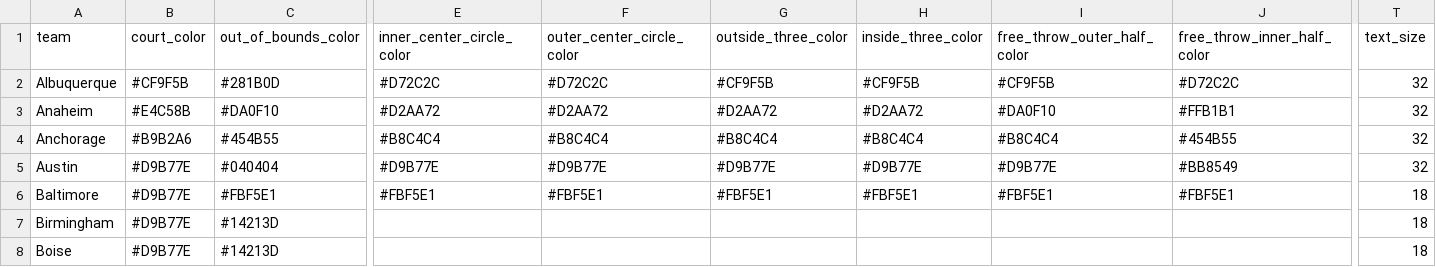
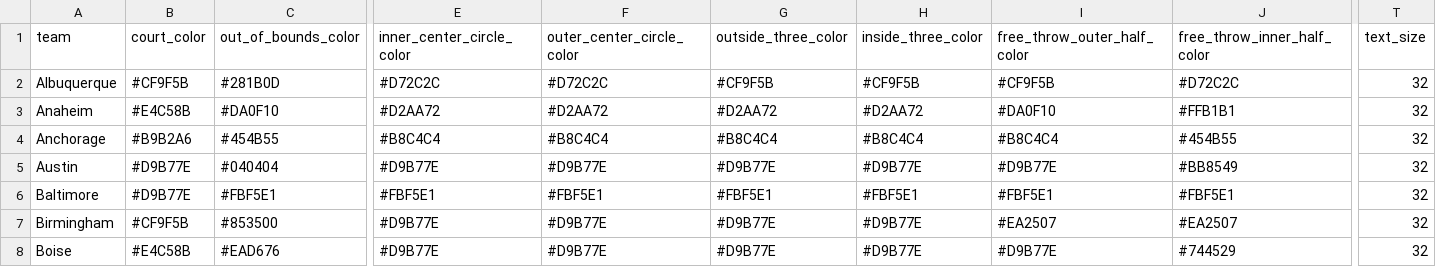
Before and after one commit to McCadeP8/Portfolio, a CSV file: SBC_Streamlit/court_team_configs.csv, drawn as a sheet; only a part is shown, gaps mark what is left out; the diff covers the shown part only; the diff names each change by its address in the sheet, - before the commit and + after, or states it on an @@ line.

```diff
--- a/SBC_Streamlit/court_team_configs.csv
+++ b/SBC_Streamlit/court_team_configs.csv
-T6:T8 (text_size): 18
+T6:T8 (text_size): 32
-B7 (court_color): #D9B77E
+B7 (court_color): #CF9F5B
-C7 (out_of_bounds_color): #14213D
+C7 (out_of_bounds_color): #853500
-E7:E8 (inner_center_circle_color): (empty)
+E7:E8 (inner_center_circle_color): #D9B77E
-F7:F8 (outer_center_circle_color): (empty)
+F7:F8 (outer_center_circle_color): #D9B77E
-G7:G8 (outside_three_color): (empty)
+G7:G8 (outside_three_color): #D9B77E
-H7:H8 (inside_three_color): (empty)
+H7:H8 (inside_three_color): #D9B77E
-I7 (free_throw_outer_half_color): (empty)
+I7 (free_throw_outer_half_color): #EA2507
-J7 (free_throw_inner_half_color): (empty)
+J7 (free_throw_inner_half_color): #EA2507
-B8 (court_color): #D9B77E
+B8 (court_color): #E4C58B
-C8 (out_of_bounds_color): #14213D
+C8 (out_of_bounds_color): #EAD676
-I8 (free_throw_outer_half_color): (empty)
+I8 (free_throw_outer_half_color): #D9B77E
-J8 (free_throw_inner_half_color): (empty)
+J8 (free_throw_inner_half_color): #744529
```
Also changed, not shown: 69 edited cells elsewhere in this file, SBC_Streamlit/jersey_team_configs.csv, 3 other files.
